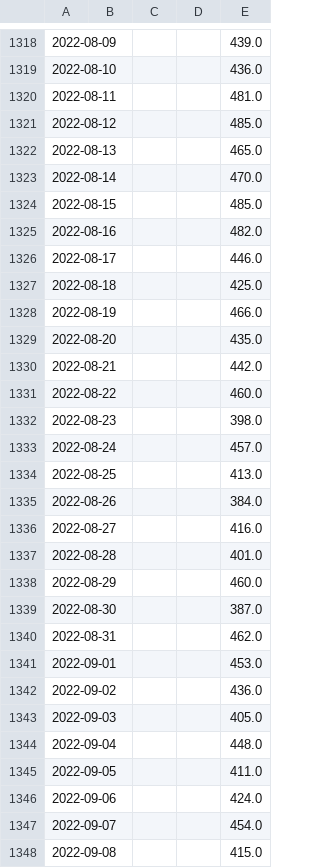
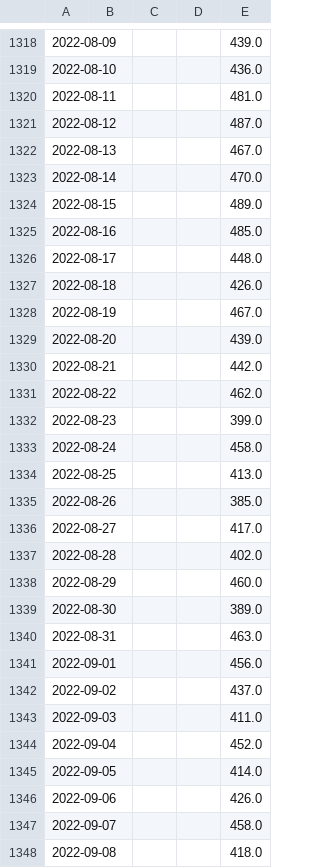
Before and after one commit to annaabsi/git-scraper-vacunacion, a CSV file: resultados/fallecidos_total.csv, drawn as a sheet; only a part is shown, gaps mark what is left out; the diff covers the shown part only; the diff names each change by its address in the sheet, - before the commit and + after, or states it on an @@ line.

```diff
--- a/resultados/fallecidos_total.csv
+++ b/resultados/fallecidos_total.csv
-E1321: 485.0
+E1321: 487.0
-E1322: 465.0
+E1322: 467.0
-E1324: 485.0
+E1324: 489.0
-E1325: 482.0
+E1325: 485.0
-E1326: 446.0
+E1326: 448.0
-E1327: 425.0
+E1327: 426.0
-E1328: 466.0
+E1328: 467.0
-E1329: 435.0
+E1329: 439.0
-E1331: 460.0
+E1331: 462.0
-E1332: 398.0
+E1332: 399.0
-E1333: 457.0
+E1333: 458.0
-E1335: 384.0
+E1335: 385.0
-E1336: 416.0
+E1336: 417.0
-E1337: 401.0
+E1337: 402.0
-E1339: 387.0
+E1339: 389.0
-E1340: 462.0
+E1340: 463.0
-E1341: 453.0
+E1341: 456.0
-E1342: 436.0
+E1342: 437.0
-E1343: 405.0
+E1343: 411.0
-E1344: 448.0
+E1344: 452.0
-E1345: 411.0
+E1345: 414.0
-E1346: 424.0
+E1346: 426.0
-E1347: 454.0
+E1347: 458.0
-E1348: 415.0
+E1348: 418.0
```
Also changed, not shown: 7 added rows and 14 edited cells elsewhere in this file, resultados/fallecidos_edad.csv.
